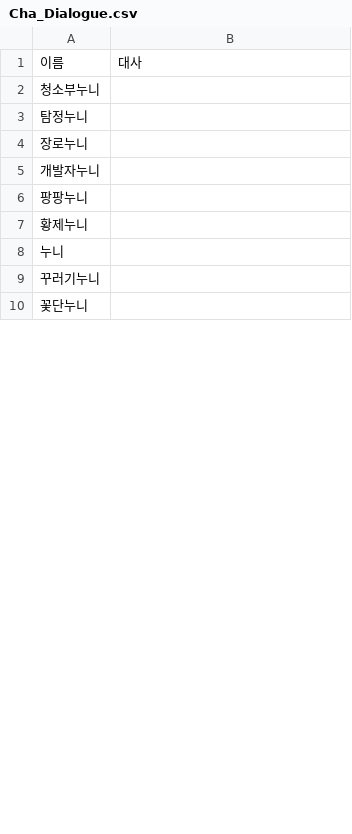
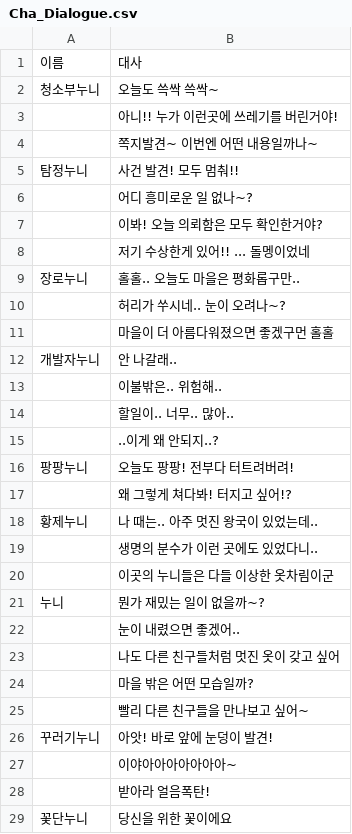
Before and after one commit to sjin11125/nun_nun, a CSV file: Assets/Resources/Cha_Dialogue.csv, drawn as a sheet; only a part is shown; the diff covers the shown part only.

```diff
--- a/Assets/Resources/Cha_Dialogue.csv
+++ b/Assets/Resources/Cha_Dialogue.csv
@@ -1,10 +1,29 @@
 이름,대사
-청소부누니,
-탐정누니,
-장로누니,
-개발자누니,
-팡팡누니,
-황제누니,
-누니,
-꾸러기누니,
-꽃단누니,
+청소부누니,오늘도 쓱싹 쓱싹~
+,아니!! 누가 이런곳에 쓰레기를 버린거야!
+,쪽지발견~ 이번엔 어떤 내용일까나~
+탐정누니,사건 발견! 모두 멈춰!!
+,어디 흥미로운 일 없나~?
+,이봐! 오늘 의뢰함은 모두 확인한거야?
+,저기 수상한게 있어!! ... 돌멩이었네
+장로누니,홀홀.. 오늘도 마을은 평화롭구만..
+,허리가 쑤시네.. 눈이 오려나~?
+,마을이 더 아름다워졌으면 좋겠구먼 홀홀
+개발자누니,안 나갈래..
+,이불밖은.. 위험해..
+,할일이.. 너무.. 많아..
+,..이게 왜 안되지..?
+팡팡누니,오늘도 팡팡! 전부다 터트려버려!
+,왜 그렇게 쳐다봐! 터지고 싶어!?
+황제누니,나 때는.. 아주 멋진 왕국이 있었는데..
+,생명의 분수가 이런 곳에도 있었다니..
+,이곳의 누니들은 다들 이상한 옷차림이군
+누니,뭔가 재밌는 일이 없을까~?
+,눈이 내렸으면 좋겠어..
+,나도 다른 친구들처럼 멋진 옷이 갖고 싶어
+,마을 밖은 어떤 모습일까?
+,빨리 다른 친구들을 만나보고 싶어~
+꾸러기누니,아앗! 바로 앞에 눈덩이 발견!
+,이야아아아아아아아~
+,받아라 얼음폭탄!
+꽃단누니,당신을 위한 꽃이에요
```
Also changed, not shown: 13 added rows and 6 edited cells elsewhere in this file, 9 other files.
